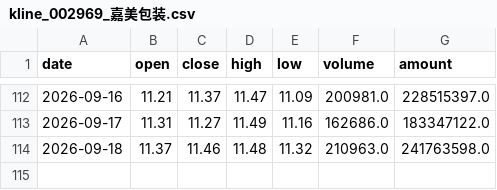
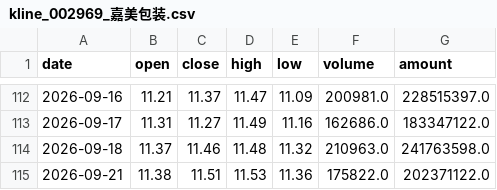
Before and after one commit to Dongjiaxiang02/stock-analyzer, a CSV file: docs/csv_archive/kline_002969_嘉美包装.csv, drawn as a sheet; only a part is shown, gaps mark what is left out.

```diff
--- a/docs/csv_archive/kline_002969_嘉美包装.csv
+++ b/docs/csv_archive/kline_002969_嘉美包装.csv
@@ -114 +114,2 @@
 2026-09-18,11.37,11.46,11.48,11.32,210963.0,241763598.0
+2026-09-21,11.38,11.51,11.53,11.36,175822.0,202371122.0
```
Also changed, not shown: docs/csv_archive/kline_01810_小米集团-W.csv, docs/csv_archive/kline_603486_科沃斯.csv, 7 other files.
